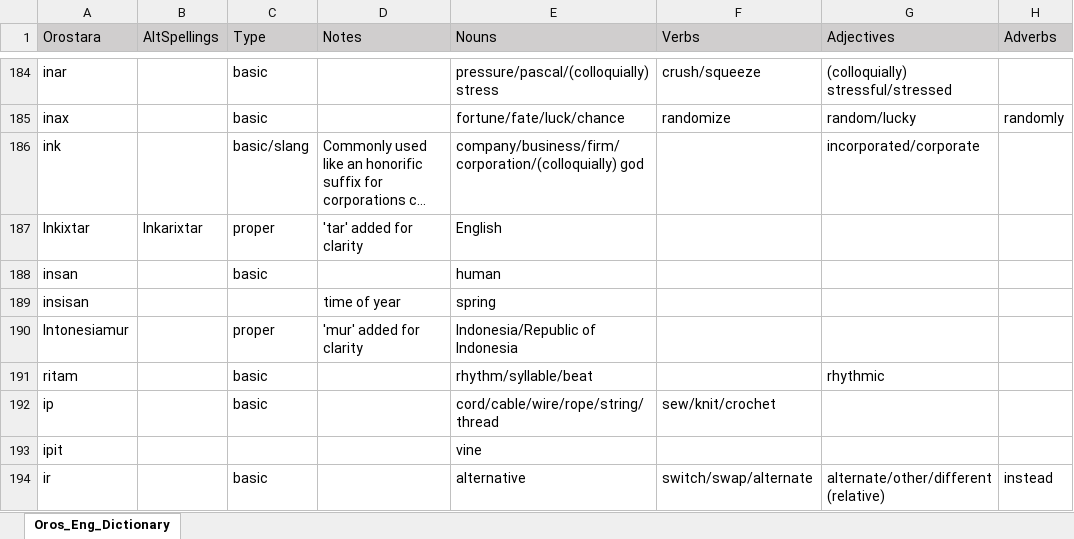
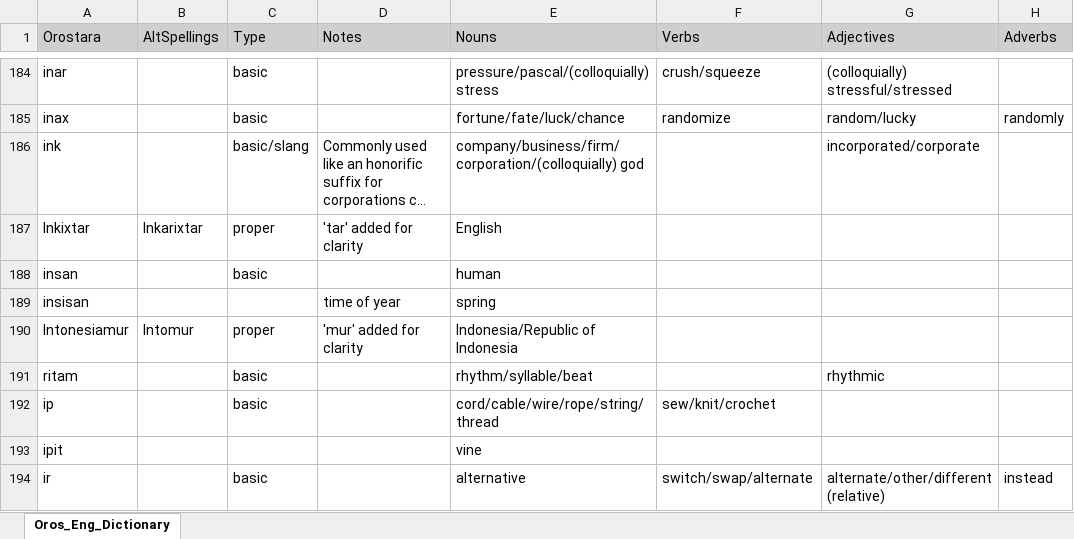
Before and after one commit to orostara/Orostara-Dictionary, an Excel workbook: files/Oros_Eng_Dictionary.xlsx, sheet Oros_Eng_Dictionary, drawn as a sheet; only a part is shown, gaps mark what is left out; long unchanged cells end in …; values as stored, in another font and other column widths than the file's, no borders; table styles not drawn; the diff covers the shown part only; the diff names each change by its address in the sheet, - before the commit and + after, or states it on an @@ line.

```diff
--- a/files/Oros_Eng_Dictionary.xlsx (sheet Oros_Eng_Dictionary)
+++ b/files/Oros_Eng_Dictionary.xlsx (sheet Oros_Eng_Dictionary)
-B190 (AltSpellings): (empty)
+B190 (AltSpellings): Intomur
```
Also changed, not shown: 3 added rows, 4 removed rows and 52 edited cells elsewhere in this sheet, 2 other files.
